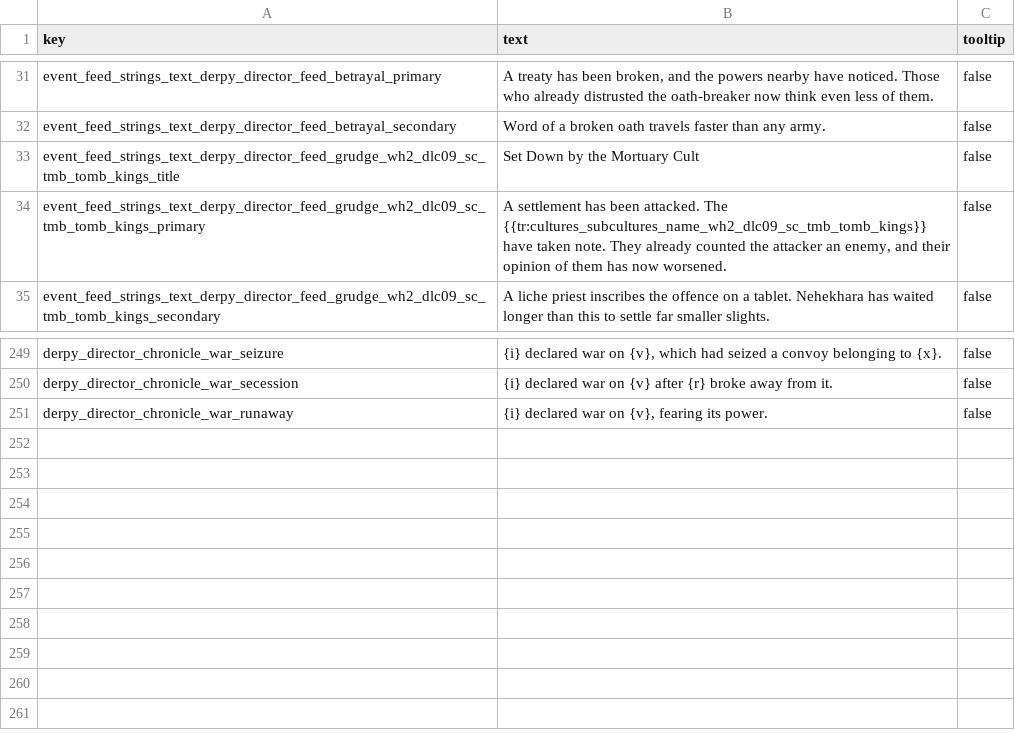
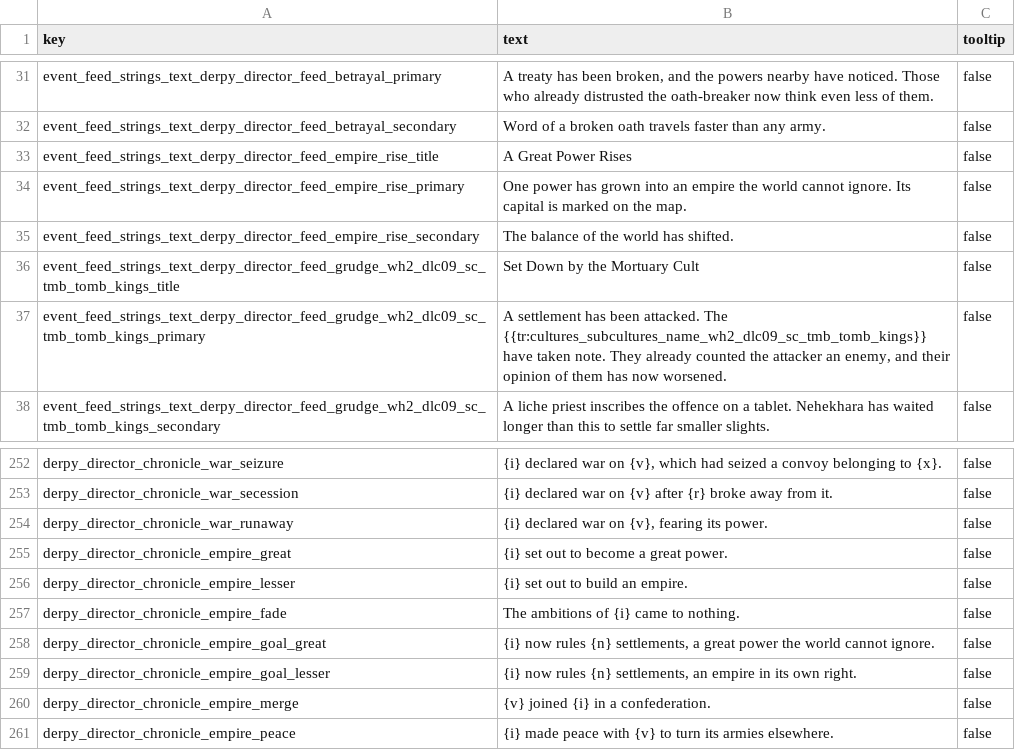
Before and after one commit to DerpyNewb/derpy-director, a TSV file: Modding Files/source/director_feed/loc__derpy_director_feed.tsv, drawn as a sheet; only a part is shown, gaps mark what is left out; the diff names each change by its address in the sheet, - before the commit and + after, or states it on an @@ line.

```diff
--- a/Modding Files/source/director_feed/loc__derpy_director_feed.tsv
+++ b/Modding Files/source/director_feed/loc__derpy_director_feed.tsv
+row 33: event_feed_strings_text_derpy_director_feed_empire_rise_title | A Great Power Rises | false
+row 34: event_feed_strings_text_derpy_director_feed_empire_rise_primary | One power has grown into an empire the world cannot ignore. Its capital is marked on the map. | false
+row 35: event_feed_strings_text_derpy_director_feed_empire_rise_secondary | The balance of the world has shifted. | false
+row 255: derpy_director_chronicle_empire_great | {i} set out to become a great power. | false
+row 256: derpy_director_chronicle_empire_lesser | {i} set out to build an empire. | false
+row 257: derpy_director_chronicle_empire_fade | The ambitions of {i} came to nothing. | false
+row 258: derpy_director_chronicle_empire_goal_great | {i} now rules {n} settlements, a great power the world cannot ignore. | false
+row 259: derpy_director_chronicle_empire_goal_lesser | {i} now rules {n} settlements, an empire in its own right. | false
+row 260: derpy_director_chronicle_empire_merge | {v} joined {i} in a confederation. | false
+row 261: derpy_director_chronicle_empire_peace | {i} made peace with {v} to turn its armies elsewhere. | false
```
Also changed, not shown: Modding Files/source/director_feed/campaign_group_member_criteria_values__derpy_director_feed.tsv, Modding Files/source/director_feed/campaign_group_members__derpy_director_feed.tsv, 17 other files.
